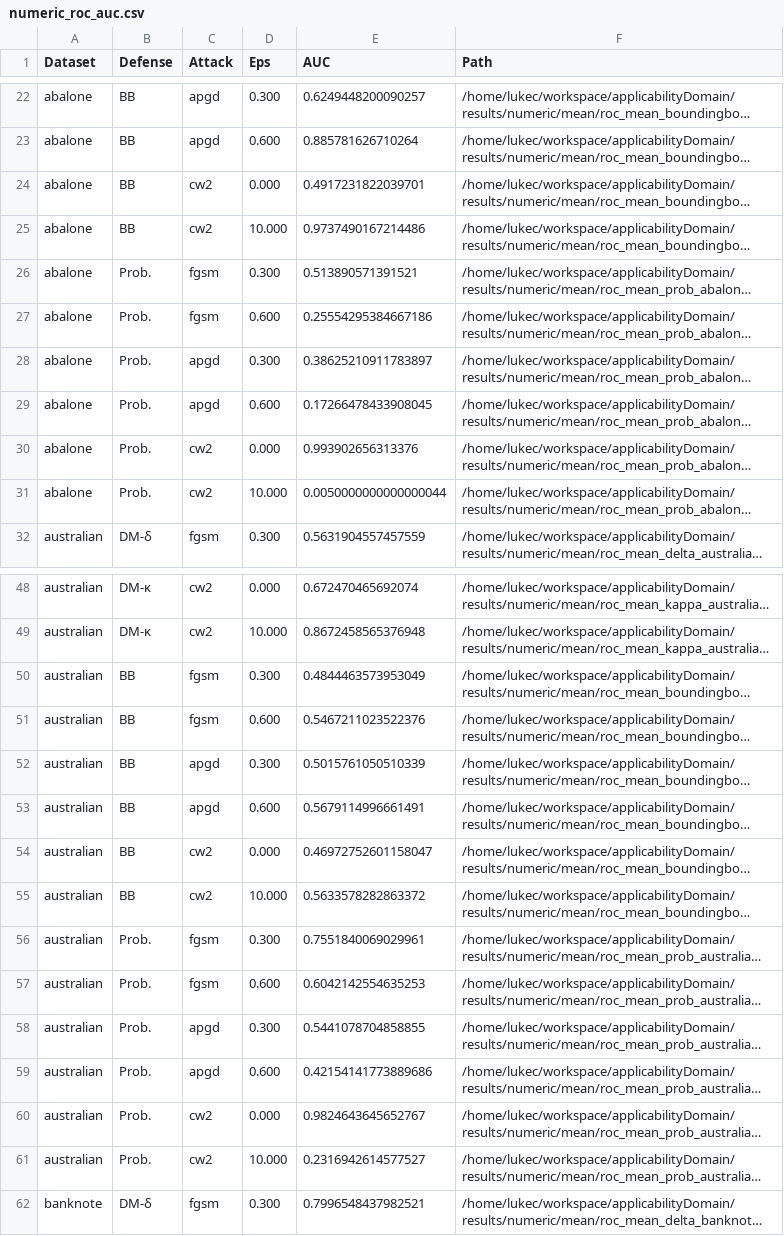
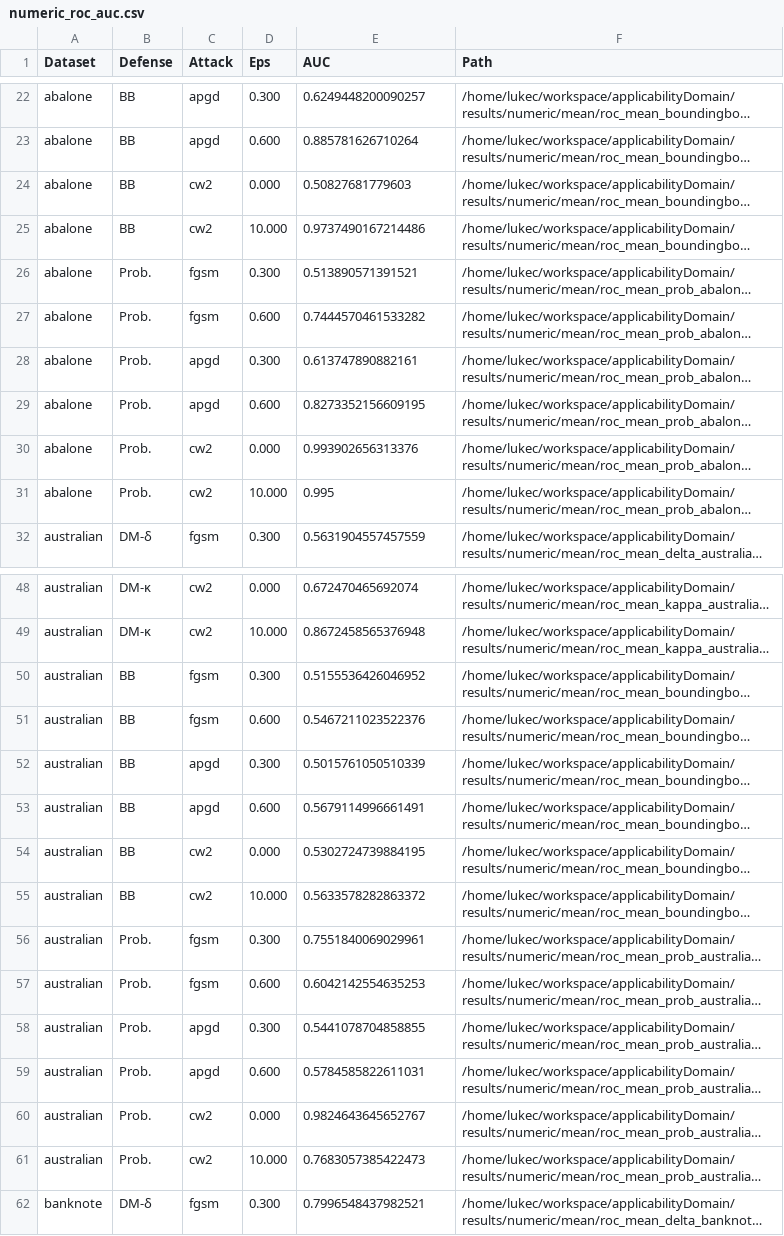
Before and after one commit to changx03/applicabilityDomain, a CSV file: plot_results/numeric/numeric_roc_auc.csv, drawn as a sheet; only a part is shown, gaps mark what is left out; long unchanged cells end in …; the diff covers the shown part only; the diff names each change by its address in the sheet, - before the commit and + after, or states it on an @@ line.

```diff
--- a/plot_results/numeric/numeric_roc_auc.csv
+++ b/plot_results/numeric/numeric_roc_auc.csv
-E24 (AUC): 0.4917231822039701
+E24 (AUC): 0.50827681779603
-E27 (AUC): 0.25554295384667186
+E27 (AUC): 0.7444570461533282
-E28 (AUC): 0.38625210911783897
+E28 (AUC): 0.613747890882161
-E29 (AUC): 0.17266478433908045
+E29 (AUC): 0.8273352156609195
-E31 (AUC): 0.0050000000000000044
+E31 (AUC): 0.995
-E50 (AUC): 0.4844463573953049
+E50 (AUC): 0.5155536426046952
-E54 (AUC): 0.46972752601158047
+E54 (AUC): 0.5302724739884195
-E59 (AUC): 0.42154141773889686
+E59 (AUC): 0.5784585822611031
-E61 (AUC): 0.2316942614577527
+E61 (AUC): 0.7683057385422473
```
Also changed, not shown: 18 edited cells elsewhere in this file, 17 other files.
